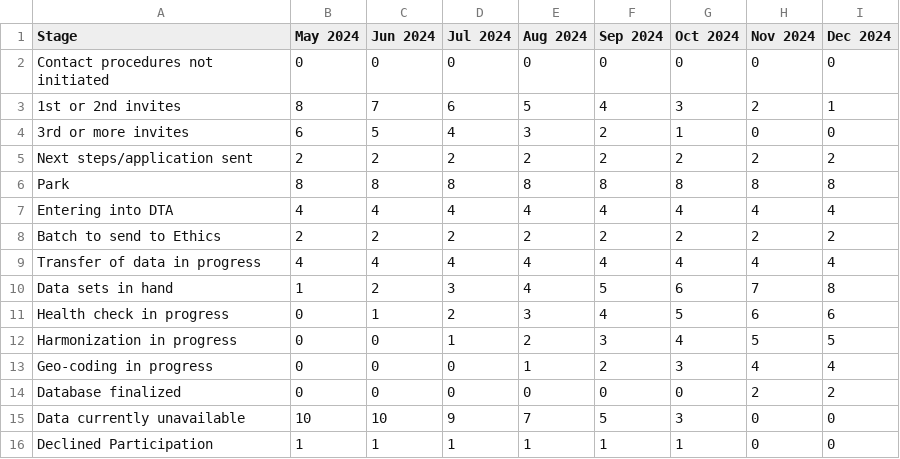
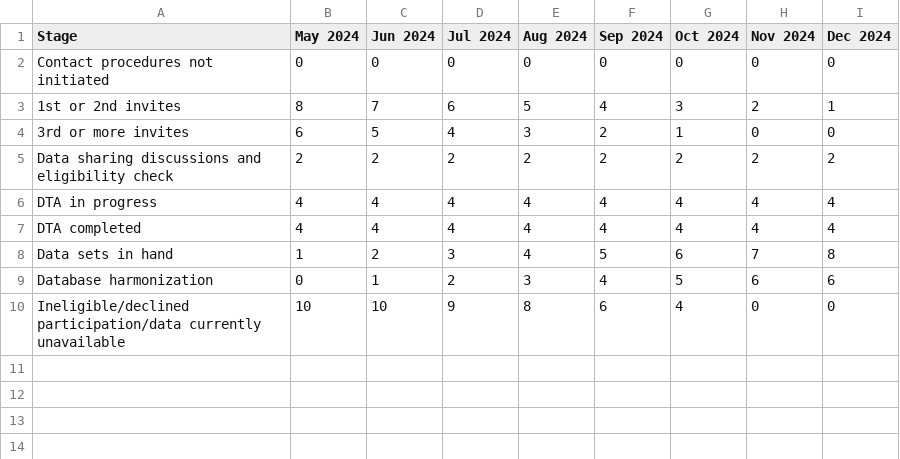
Before and after one commit to Logic06183/Heat_Project-1, a CSV file: johannesburg_data.csv, drawn as a sheet.

```diff
--- a/johannesburg_data.csv
+++ b/johannesburg_data.csv
@@ -4,13 +4,7 @@ Contact procedures not initiated,0,0,0,0,0,0,0,0
 3rd or more invites,6,5,4,3,2,1,0,0
-Next steps/application sent,2,2,2,2,2,2,2,2
-Park,8,8,8,8,8,8,8,8
-Entering into DTA,4,4,4,4,4,4,4,4
-Batch to send to Ethics,2,2,2,2,2,2,2,2
-Transfer of data in progress,4,4,4,4,4,4,4,4
+Data sharing discussions and eligibility check,2,2,2,2,2,2,2,2
+DTA in progress,4,4,4,4,4,4,4,4
+DTA completed,4,4,4,4,4,4,4,4
 Data sets in hand,1,2,3,4,5,6,7,8
-Health check in progress,0,1,2,3,4,5,6,6
-Harmonization in progress,0,0,1,2,3,4,5,5
-Geo-coding in progress,0,0,0,1,2,3,4,4
-Database finalized,0,0,0,0,0,0,2,2
-Data currently unavailable,10,10,9,7,5,3,0,0
-Declined Participation,1,1,1,1,1,1,0,0
+Database harmonization,0,1,2,3,4,5,6,6
+Ineligible/declined participation/data currently unavailable,10,10,9,8,6,4,0,0
```
Also changed, not shown: abidjan_data.csv, rp1_data.csv, 7 other files.
